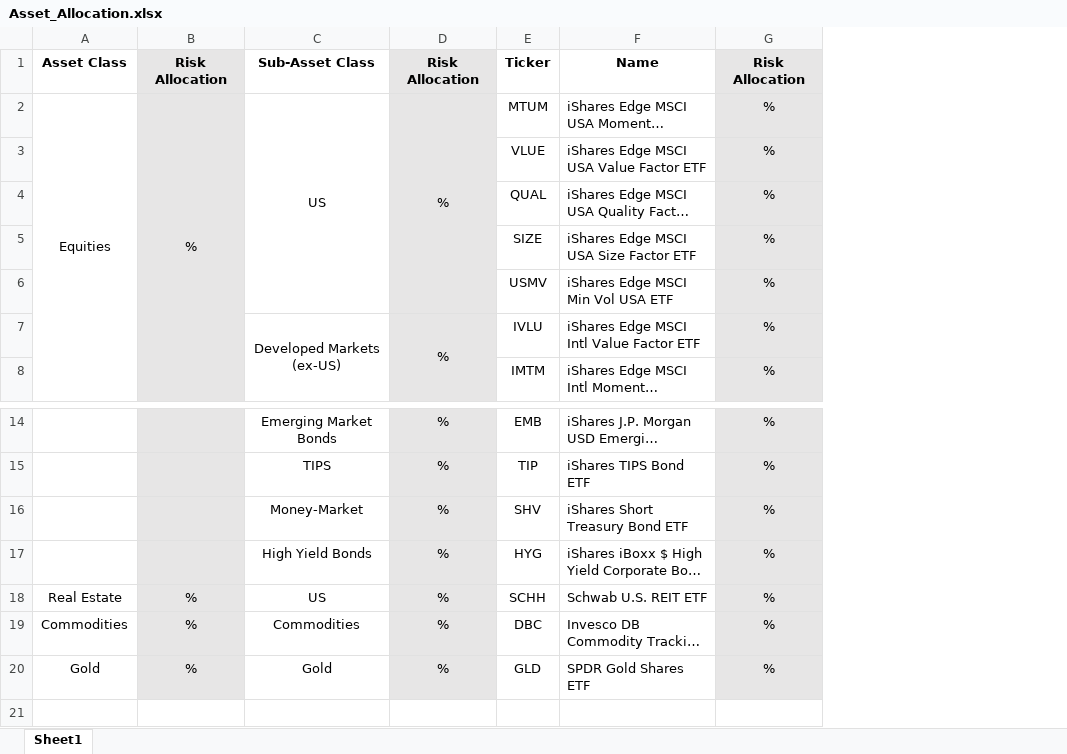
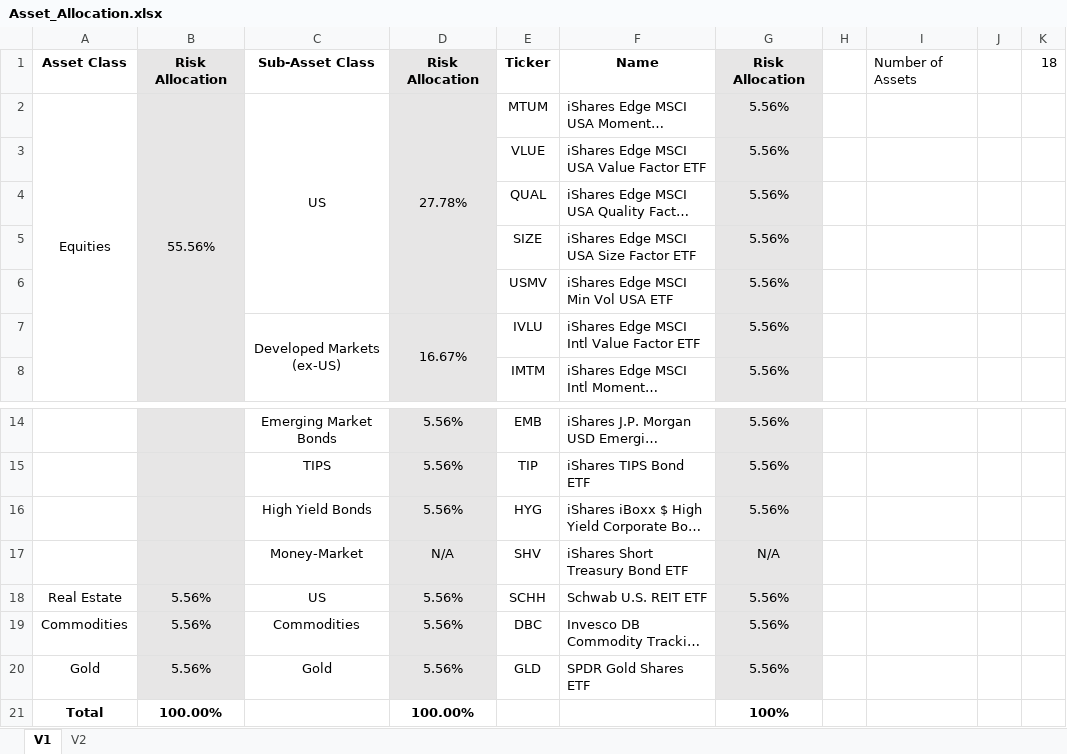
Before and after one commit to AmrMahmoud96/Project-Green, an Excel workbook: PortfolioGeneration/Asset_Allocation.xlsx, sheet V1, drawn as a sheet; only a part is shown, gaps mark what is left out; long unchanged cells end in …; values as stored, in another font and other column widths than the file's, no borders; removed rows and columns are numbered as before the commit, all else as after; the diff names each change by its address in the sheet, - before the commit and + after, or states it on an @@ line.

```diff
--- a/PortfolioGeneration/Asset_Allocation.xlsx (sheet V1)
+++ b/PortfolioGeneration/Asset_Allocation.xlsx (sheet V1)
-sheet tab: Sheet1
+sheet tab: V1
+sheet tab: V2
-column B, rows 1-2: Risk Allocation | %; rows 18-20: all %
+column B, rows 1-2: Risk Allocation | 55.56%; rows 18-20: all 5.56%
-column D, rows 1-7: Risk Allocation | % |  |  |  |  | %; rows 14-16: all %; rows 18-20: all %
+column D, rows 1-7: Risk Allocation | 27.78% |  |  |  |  | 16.67%; rows 14-15: 5.56% | 5.56%; rows 17-20: N/A | 5.56% | 5.56% | 5.56%
-column G, rows 1-8: Risk Allocation | % | % | % | % | % | % | %; rows 14-16: all %; rows 18-20: all %
+column G, rows 1-8: Risk Allocation | 5.56% | 5.56% | 5.56% | 5.56% | 5.56% | 5.56% | 5.56%; rows 14-15: 5.56% | 5.56%; rows 17-20: N/A | 5.56% | 5.56% | 5.56%
+column H, empty
+column I, row 1: Number of Assets
+column J, empty
+column K, row 1: 18
@@ row 17 moved to row 16: High Yield Bonds @@
+row 21: Total | 100.00% |  | 100.00% |  |  | 100%
```
Also changed, not shown: 4 other files.
